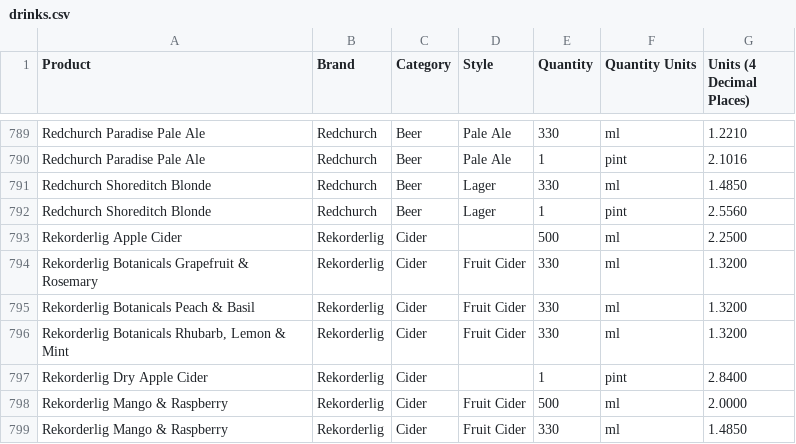
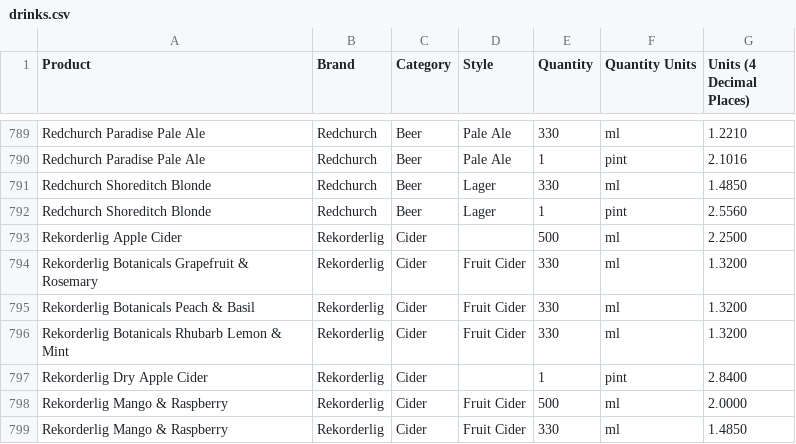
Before and after one commit to GeorgeHoneywood/slosher, a CSV file: drinks.csv, drawn as a sheet; only a part is shown, gaps mark what is left out.

Commit message:
Remove comma that breaks max's code

```diff
--- a/drinks.csv
+++ b/drinks.csv
@@ -795,3 +795,3 @@ Rekorderlig Botanicals Grapefruit & Rosemary,Rekorderlig,Cider,Fruit Cider,330,m
 Rekorderlig Botanicals Peach & Basil,Rekorderlig,Cider,Fruit Cider,330,ml,1.3200
-"Rekorderlig Botanicals Rhubarb, Lemon & Mint",Rekorderlig,Cider,Fruit Cider,330,ml,1.3200
+"Rekorderlig Botanicals Rhubarb Lemon & Mint",Rekorderlig,Cider,Fruit Cider,330,ml,1.3200
 Rekorderlig Dry Apple Cider,Rekorderlig,Cider,,1,pint,2.8400
```
